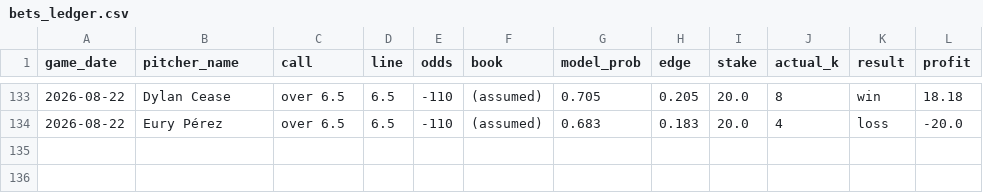
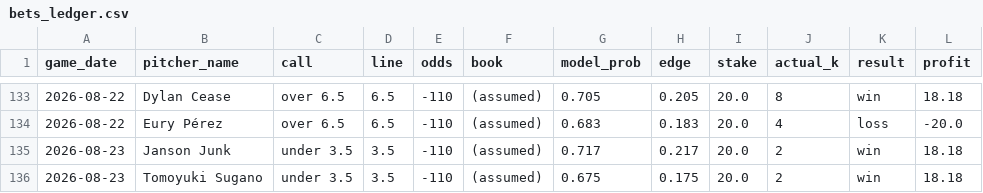
Before and after one commit to francisconoe/medidor-de-ponches-mlb, a CSV file: reports/bets_ledger.csv, drawn as a sheet; only a part is shown, gaps mark what is left out; the diff names each change by its address in the sheet, - before the commit and + after, or states it on an @@ line.

```diff
--- a/reports/bets_ledger.csv
+++ b/reports/bets_ledger.csv
+row 135: 2026-08-23 | Janson Junk | under 3.5 | 3.5 | -110 | (assumed) | 0.717 | 0.217 | 20.0 | 2 | win | 18.18
+row 136: 2026-08-23 | Tomoyuki Sugano | under 3.5 | 3.5 | -110 | (assumed) | 0.675 | 0.175 | 20.0 | 2 | win | 18.18
```
Also changed, not shown: 3 other files.
